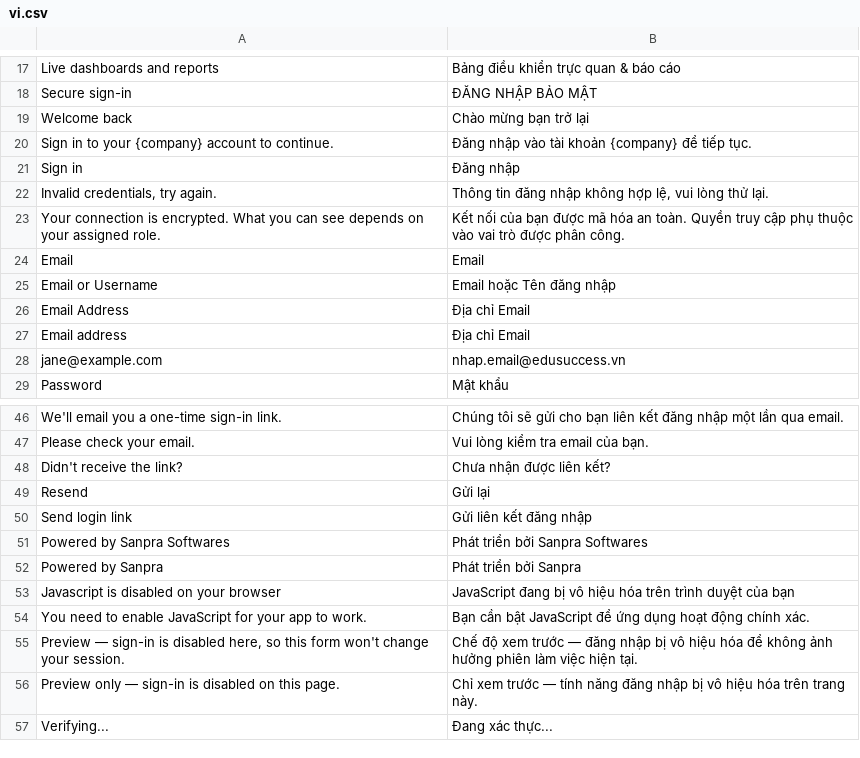
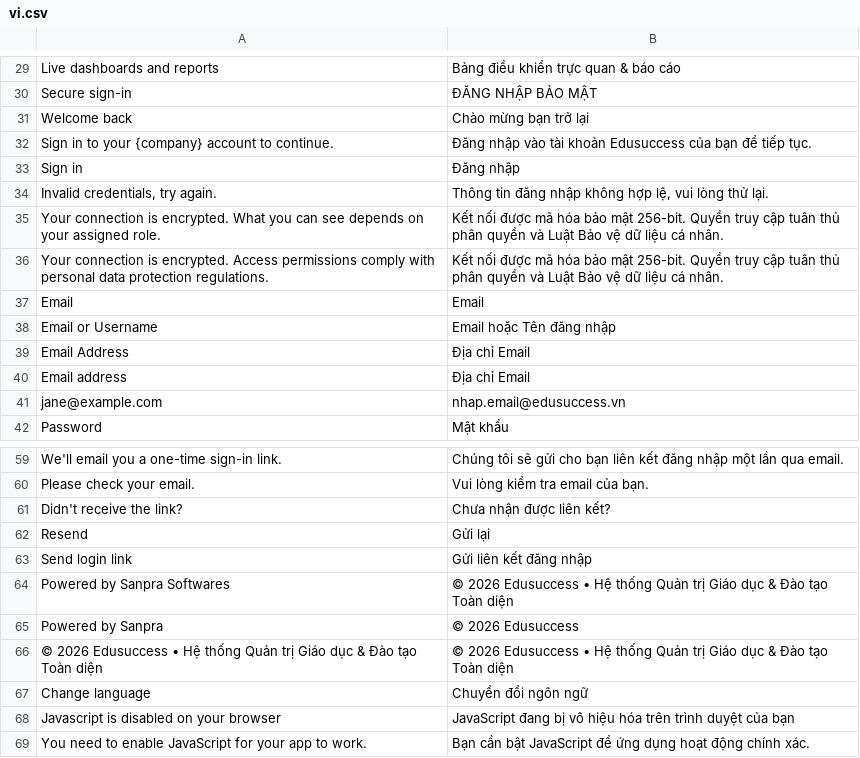
Before and after one commit to vietdungiitb/SanpraThemev16, a CSV file: sanpra_uiv16/translations/vi.csv, drawn as a sheet; only a part is shown, gaps mark what is left out; the shorter side is filled out with more unchanged rows; the diff covers the shown part only.

Commit message:
feat(ui,i18n): finalize 100% Vietnamese education UI, elegant i18n switcher and Edusuccess branding

```diff
--- a/sanpra_uiv16/translations/vi.csv
+++ b/sanpra_uiv16/translations/vi.csv
@@ -19,6 +31,7 @@
 "Welcome back","Chào mừng bạn trở lại"
-"Sign in to your {company} account to continue.","Đăng nhập vào tài khoản {company} để tiếp tục."
+"Sign in to your {company} account to continue.","Đăng nhập vào tài khoản Edusuccess của bạn để tiếp tục."
 "Sign in","Đăng nhập"
 "Invalid credentials, try again.","Thông tin đăng nhập không hợp lệ, vui lòng thử lại."
-"Your connection is encrypted. What you can see depends on your assigned role.","Kết nối của bạn được mã hóa an toàn. Quyền truy cập phụ thuộc vào vai trò được phân công."
+"Your connection is encrypted. What you can see depends on your assigned role.","Kết nối được mã hóa bảo mật 256-bit. Quyền truy cập tuân thủ phân quyền và Luật Bảo vệ dữ liệu cá nhân."
+"Your connection is encrypted. Access permissions comply with personal data protection regulations.","Kết nối được mã hóa bảo mật 256-bit. Quyền truy cập tuân thủ phân quyền và Luật Bảo vệ dữ liệu cá nhân."
 "Email","Email"
@@ -50,4 +63,6 @@
 "Send login link","Gửi liên kết đăng nhập"
-"Powered by Sanpra Softwares","Phát triển bởi Sanpra Softwares"
-"Powered by Sanpra","Phát triển bởi Sanpra"
+"Powered by Sanpra Softwares","© 2026 Edusuccess • Hệ thống Quản trị Giáo dục & Đào tạo Toàn diện"
+"Powered by Sanpra","© 2026 Edusuccess"
+"© 2026 Edusuccess • Hệ thống Quản trị Giáo dục & Đào tạo Toàn diện","© 2026 Edusuccess • Hệ thống Quản trị Giáo dục & Đào tạo Toàn diện"
+"Change language","Chuyển đổi ngôn ngữ"
 "Javascript is disabled on your browser","JavaScript đang bị vô hiệu hóa trên trình duyệt của bạn"
```
Also changed, not shown: 12 added rows and 11 edited cells elsewhere in this file, 4 other files.
